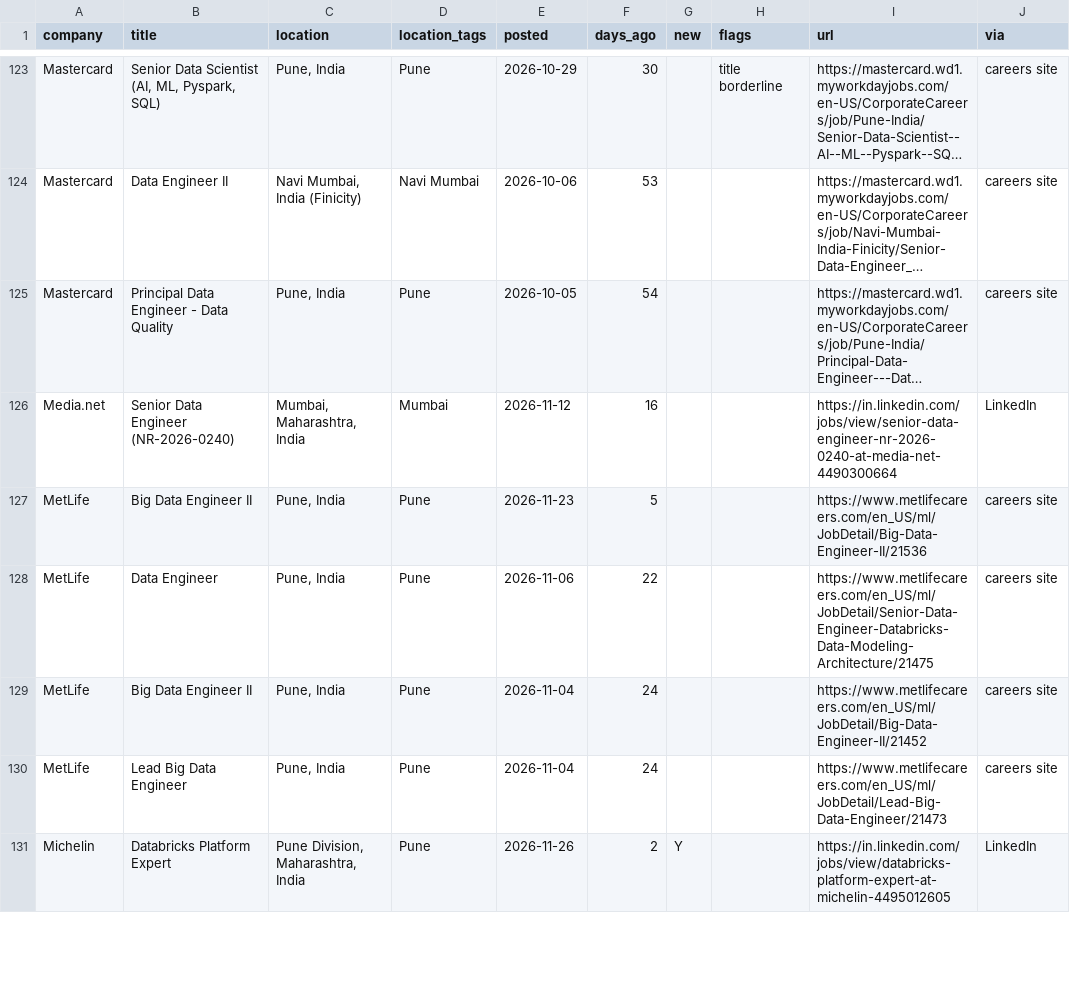
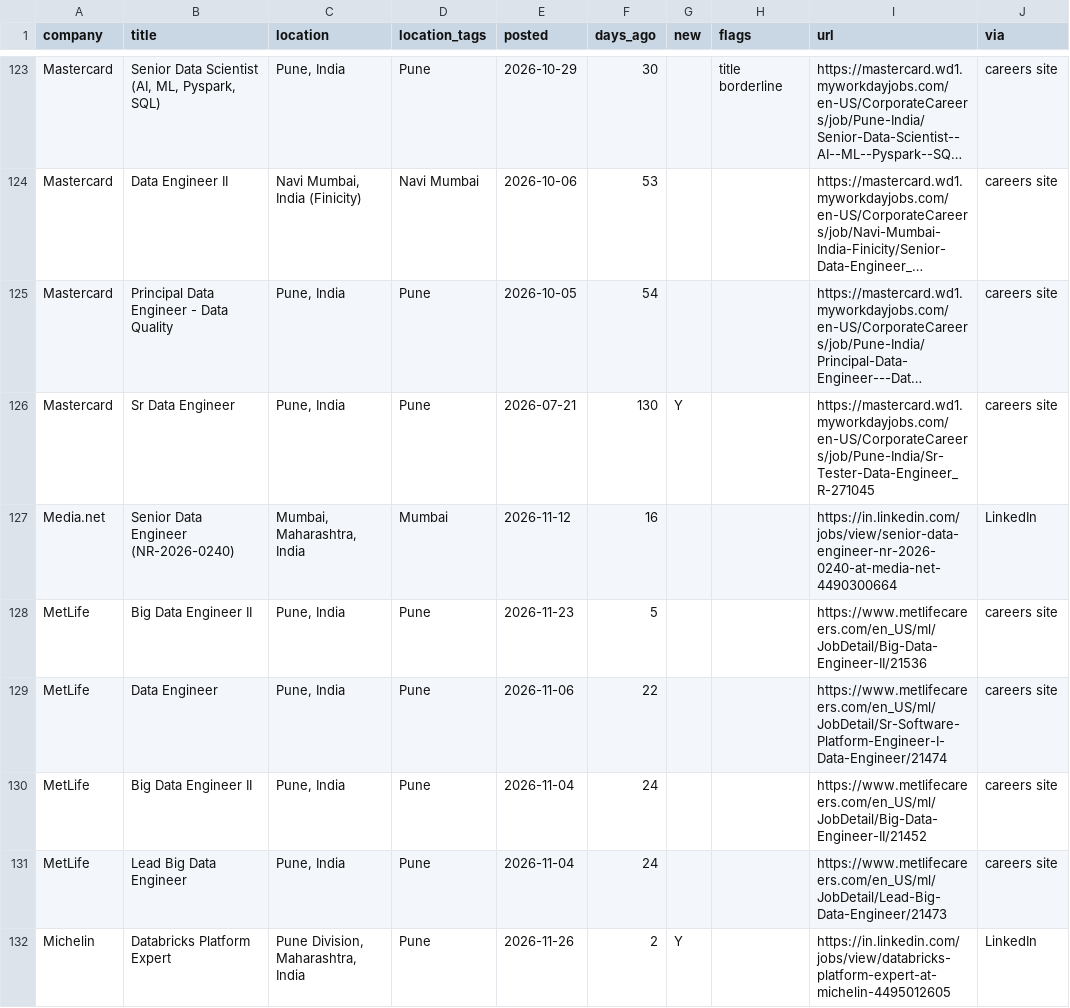
Before and after one commit to rahulsanap23/job-scanner, a CSV file: data/jobs.csv, drawn as a sheet; only a part is shown, gaps mark what is left out; long unchanged cells end in …; addresses are those after the commit; the diff covers the shown part only; the diff names each change by its address in the sheet, - before the commit and + after, or states it on an @@ line.

```diff
--- a/data/jobs.csv
+++ b/data/jobs.csv
+row 126: Mastercard | Sr Data Engineer | Pune, India | Pune | 2026-07-21 | 130 | Y |  | https://mastercard.wd1.myworkdayjobs.com/en-US/CorporateCareers/job/Pune-India/Sr-Tester-Data-Engineer_R-271045 | careers site
-I129 (url): https://www.metlifecareers.com/en_US/ml/JobDetail/Senior-Data-Engineer-Databricks-Data-Modeling-Architecture/21475
+I129 (url): https://www.metlifecareers.com/en_US/ml/JobDetail/Sr-Software-Platform-Engineer-I-Data-Engineer/21474
```
Also changed, not shown: 5 added rows, 2 removed rows and 4 edited cells elsewhere in this file, 7 other files.
